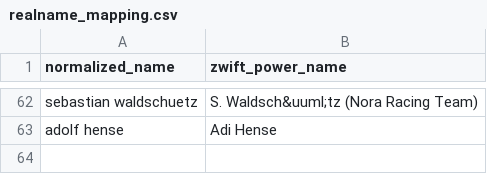
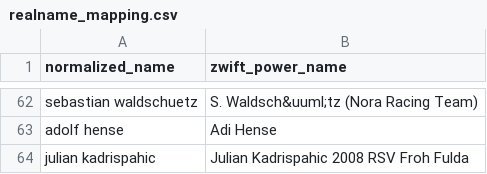
Before and after one commit to ViennaInternationalCyclingClub/vicc.racing, a CSV file: scripts/ecycling-league/realname_mapping.csv, drawn as a sheet; only a part is shown, gaps mark what is left out.

Commit message:
Added realname mapping for Julian Kadrispahic

```diff
--- a/scripts/ecycling-league/realname_mapping.csv
+++ b/scripts/ecycling-league/realname_mapping.csv
@@ -63 +63,2 @@ sebastian waldschuetz,S. Waldsch&uuml;tz (Nora Racing Team)
 adolf hense,Adi Hense
+julian kadrispahic,Julian Kadrispahic 2008 RSV Froh Fulda
```
